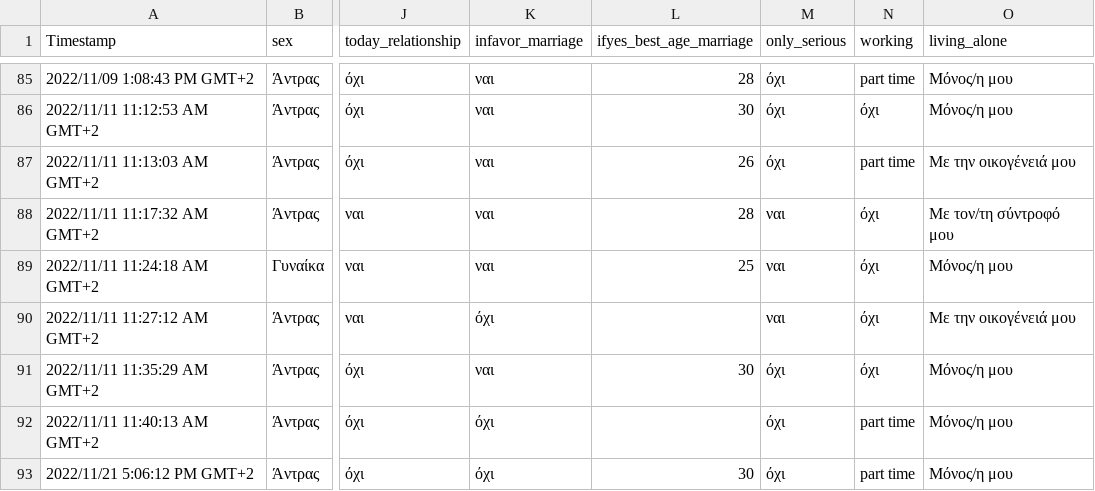
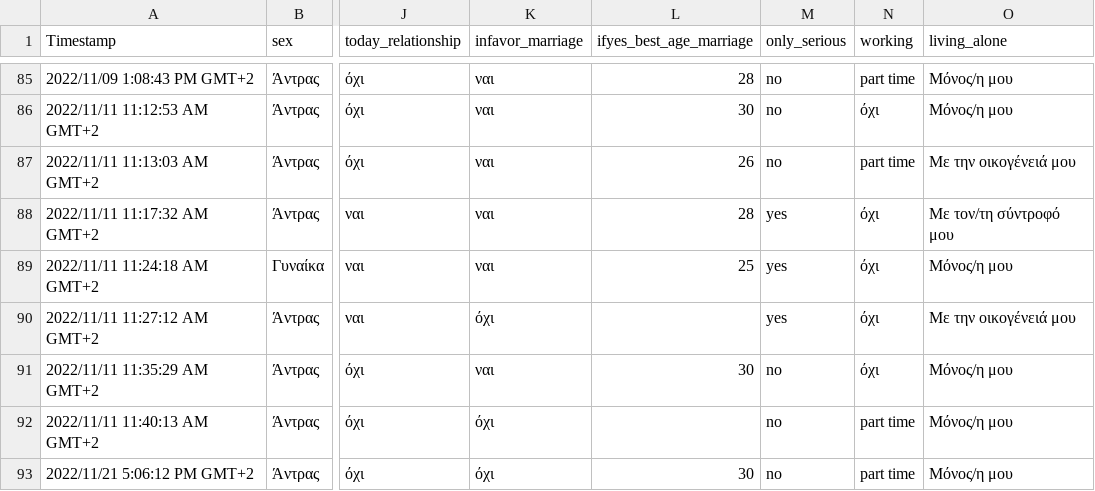
Before and after one commit to rombeka02/rel, a CSV file: rel.csv, drawn as a sheet; only a part is shown, gaps mark what is left out; the diff covers the shown part only; the diff names each change by its address in the sheet, - before the commit and + after, or states it on an @@ line.

```diff
--- a/rel.csv
+++ b/rel.csv
-M85:M87 (only_serious): όχι
+M85:M87 (only_serious): no
-M88:M90 (only_serious): ναι
+M88:M90 (only_serious): yes
-M91:M93 (only_serious): όχι
+M91:M93 (only_serious): no
```
Also changed, not shown: 54 edited cells elsewhere in this file.
